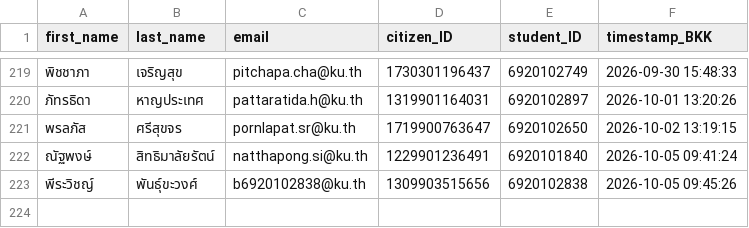
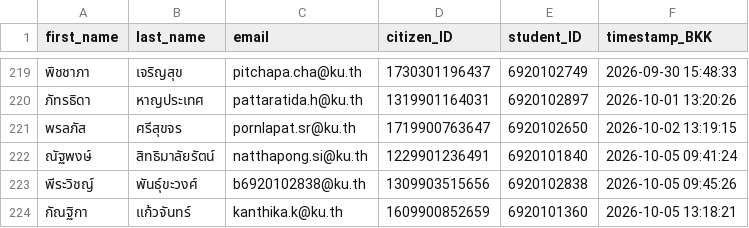
Before and after one commit to PythonianSt/Register, a CSV file: created_csv2026.csv, drawn as a sheet; only a part is shown, gaps mark what is left out; the diff names each change by its address in the sheet, - before the commit and + after, or states it on an @@ line.

Commit message:
Update created_csv2026.csv 2026-10-05 13:18:22 BKK

```diff
--- a/created_csv2026.csv
+++ b/created_csv2026.csv
+row 224: กัณฐิกา | แก้วจันทร์ | kanthika.k@ku.th | 1609900852659 | 6920101360 | 2026-10-05 13:18:21
```
